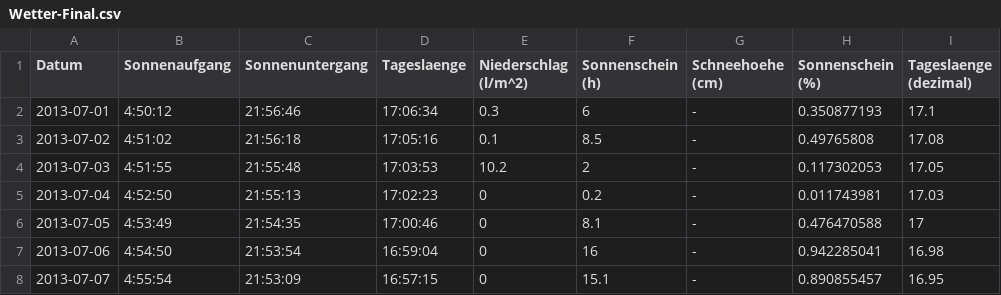
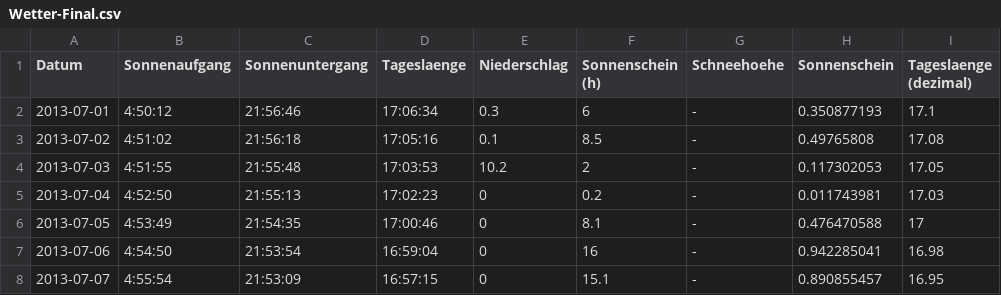
Before and after one commit to Fiesa00/DS_ML_Gr_1.5, a CSV file: 0_DataPreparation/Wetter-Final.csv, drawn as a sheet; only a part is shown.

Commit message:
Header angepasst

```diff
--- a/0_DataPreparation/Wetter-Final.csv
+++ b/0_DataPreparation/Wetter-Final.csv
@@ -1,2 +1,2 @@
-Datum,Sonnenaufgang,Sonnenuntergang,Tageslaenge,Niederschlag (l/m^2),Sonnenschein (h),Schneehoehe (cm),Sonnenschein (%),Tageslaenge (dezimal)
+Datum,Sonnenaufgang,Sonnenuntergang,Tageslaenge,Niederschlag,Sonnenschein (h),Schneehoehe,Sonnenschein,Tageslaenge (dezimal)
 2013-07-01,4:50:12,21:56:46,17:06:34,0.3,6,-,0.350877193,17.1
```
